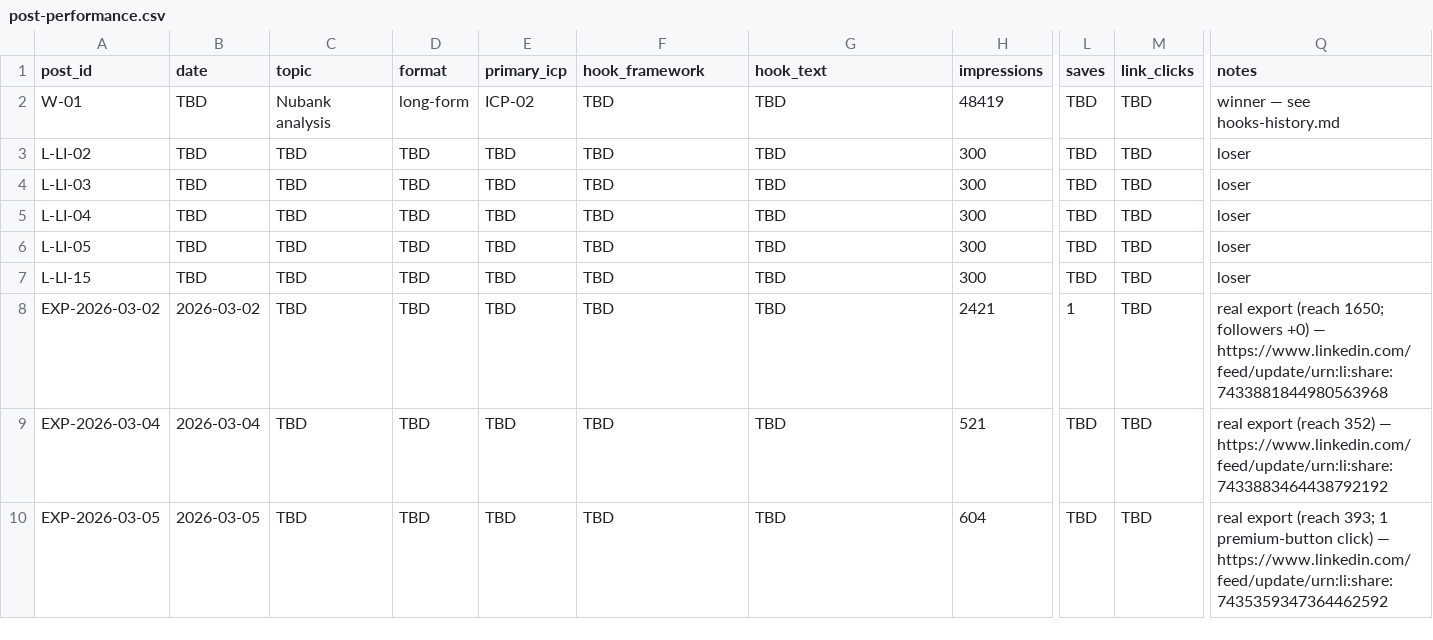
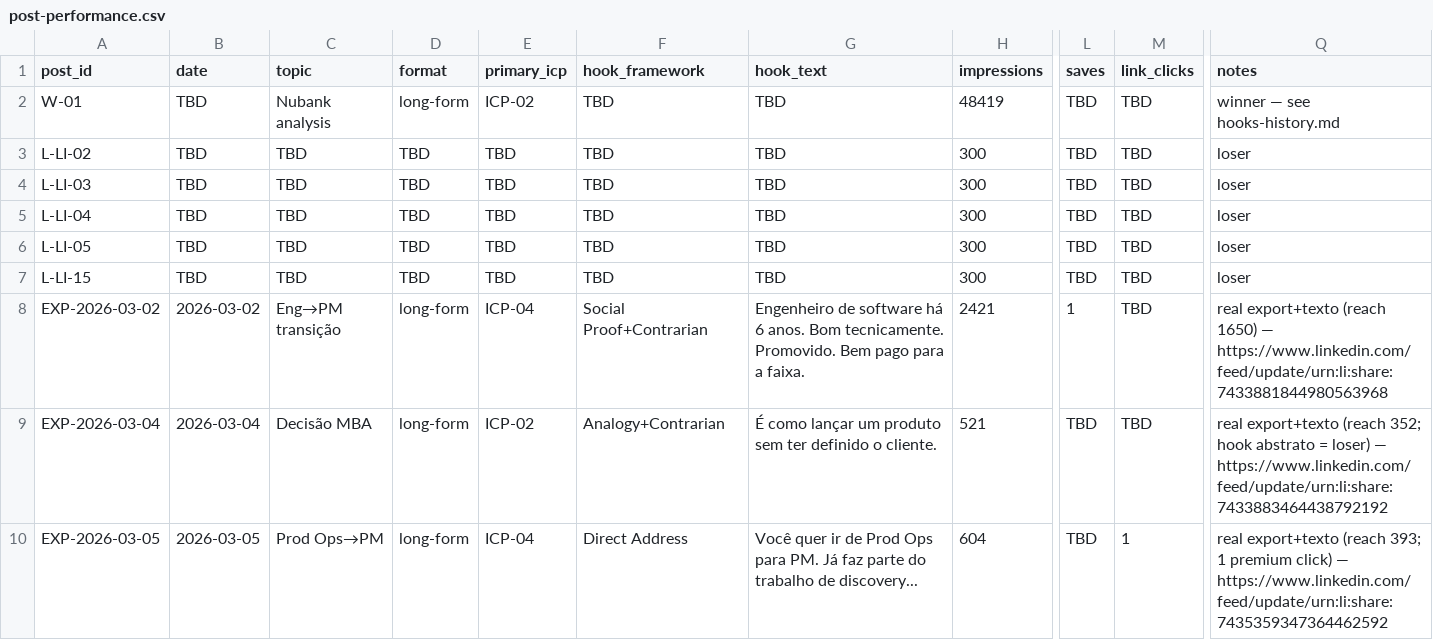
Before and after one commit to caimanoliveira/marketingagency, a CSV file: marketing-team/inputs/post-performance.csv, drawn as a sheet; only a part is shown, gaps mark what is left out; the diff names each change by its address in the sheet, - before the commit and + after, or states it on an @@ line.

```diff
--- a/marketing-team/inputs/post-performance.csv
+++ b/marketing-team/inputs/post-performance.csv
-C8 (topic): TBD
+C8 (topic): Eng→PM transição
-D8:D10 (format): TBD
+D8:D10 (format): long-form
-E8 (primary_icp): TBD
+E8 (primary_icp): ICP-04
-F8 (hook_framework): TBD
+F8 (hook_framework): Social Proof+Contrarian
-G8 (hook_text): TBD
+G8 (hook_text): Engenheiro de software há 6 anos. Bom tecnicamente. Promovido. Bem pago para a faixa.
-Q8 (notes): real export (reach 1650; followers +0) — https://www.linkedin.com/feed/update/urn:li:share:7433881844980563968
+Q8 (notes): real export+texto (reach 1650) — https://www.linkedin.com/feed/update/urn:li:share:7433881844980563968
-C9 (topic): TBD
+C9 (topic): Decisão MBA
-E9 (primary_icp): TBD
+E9 (primary_icp): ICP-02
-F9 (hook_framework): TBD
+F9 (hook_framework): Analogy+Contrarian
-G9 (hook_text): TBD
+G9 (hook_text): É como lançar um produto sem ter definido o cliente.
-Q9 (notes): real export (reach 352) — https://www.linkedin.com/feed/update/urn:li:share:7433883464438792192
+Q9 (notes): real export+texto (reach 352; hook abstrato = loser) — https://www.linkedin.com/feed/update/urn:li:share:7433883464438792192
-C10 (topic): TBD
+C10 (topic): Prod Ops→PM
-E10 (primary_icp): TBD
+E10 (primary_icp): ICP-04
-F10 (hook_framework): TBD
+F10 (hook_framework): Direct Address
-G10 (hook_text): TBD
+G10 (hook_text): Você quer ir de Prod Ops para PM. Já faz parte do trabalho de discovery...
-M10 (link_clicks): TBD
+M10 (link_clicks): 1
-Q10 (notes): real export (reach 393; 1 premium-button click) —…
+Q10 (notes): real export+texto (reach 393; 1 premium click) —…
```
Also changed, not shown: 1 other file.
